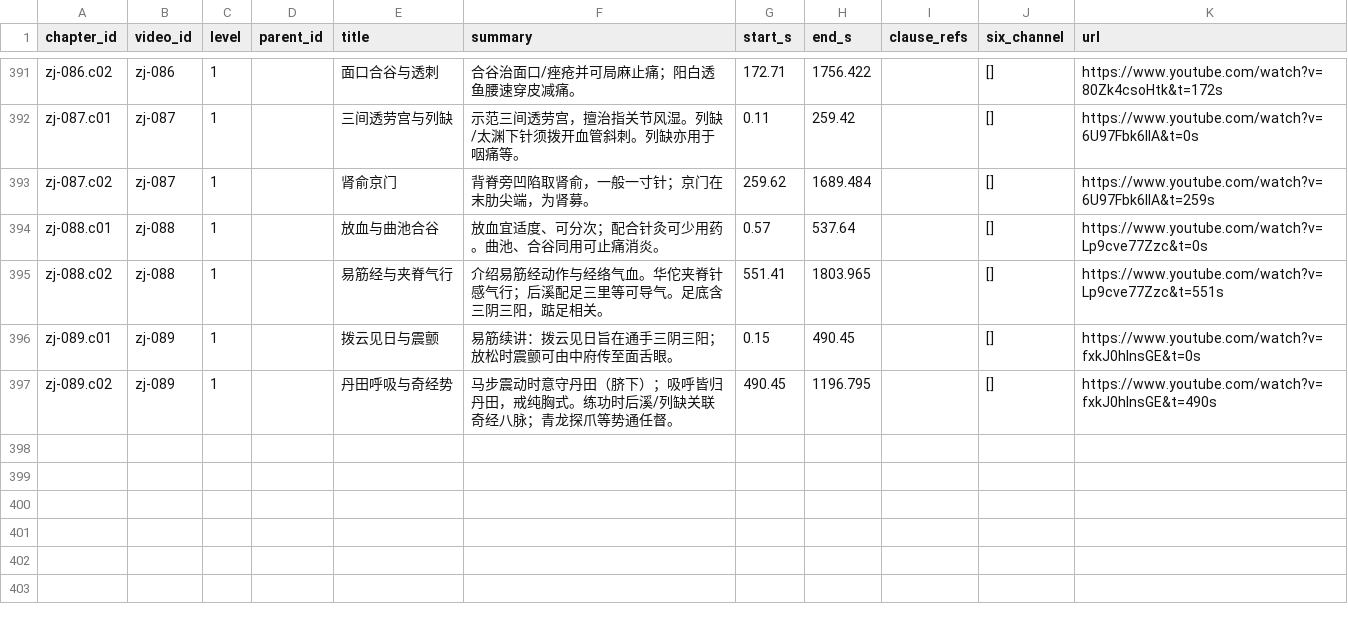
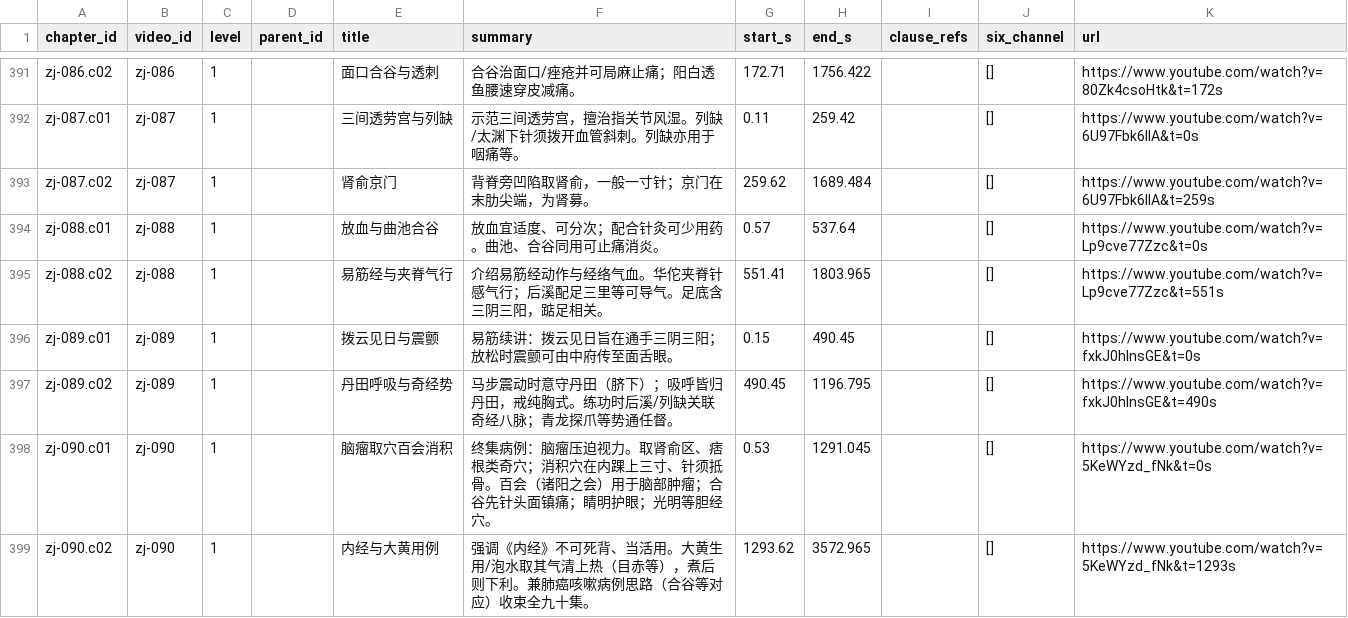
Before and after one commit to China-li-bai/tcm-video-kb, a CSV file: data/knowledge/_index/chapters.csv, drawn as a sheet; only a part is shown, gaps mark what is left out.

```diff
--- a/data/knowledge/_index/chapters.csv
+++ b/data/knowledge/_index/chapters.csv
@@ -397 +397,3 @@ zj-089.c01,zj-089,1,,拨云见日与震颤,易筋续讲：拨云见日旨在通
 zj-089.c02,zj-089,1,,丹田呼吸与奇经势,马步震动时意守丹田（脐下）；吸呼皆归丹田，戒纯胸式。练功时后溪/列缺关联奇经八脉；青龙探爪等势通任督。,490.45,1196.795,,[],https://www.youtube.com/watch?v=fxkJ0hInsGE&t=490s
+zj-090.c01,zj-090,1,,脑瘤取穴百会消积,终集病例：脑瘤压迫视力。取肾俞区、痞根类奇穴；消积穴在内踝上三寸、针须抵骨。百会（诸阳之会）用于脑部肿瘤；合谷先针头面镇痛；睛明护眼；光明等胆经穴。,0.53,1291.045,,[],https://www.youtube.com/watch?v=5KeWYzd_fNk&t=0s
+zj-090.c02,zj-090,1,,内经与大黄用例,强调《内经》不可死背、当活用。大黄生用/泡水取其气清上热（目赤等），煮后则下利。兼肺癌咳嗽病例思路（合谷等对应）收束全九十集。,1293.62,3572.965,,[],https://www.youtube.com/watch?v=5KeWYzd_fNk&t=1293s
```
Also changed, not shown: data/knowledge/_index/entities.csv, data/knowledge/_index/knowledge_points.csv, 7 other files.
